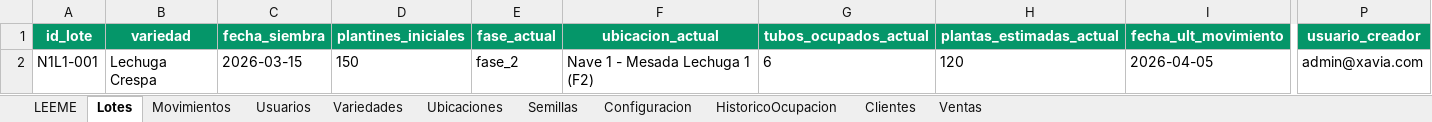
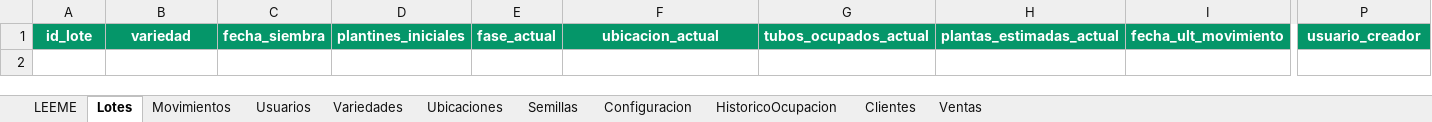
Before and after one commit to marcosquaranta/xavia, an Excel workbook: XaviaApp_BaseDatos_v3.xlsx, sheet Lotes, drawn as a sheet; only a part is shown, gaps mark what is left out; values as stored, in another font and other column widths than the file's, no borders; rows hold the shown columns only; the diff names each change by its address in the sheet, - before the commit and + after, or states it on an @@ line.

```diff
--- a/XaviaApp_BaseDatos_v3.xlsx (sheet Lotes)
+++ b/XaviaApp_BaseDatos_v3.xlsx (sheet Lotes)
-row 2: N1L1-001 | Lechuga Crespa | 2026-03-15 | 150 | fase_2 | Nave 1 - Mesada Lechuga 1 (F2) | 6 | 120 | 2026-04-05 | admin@xavia.com
```
Also changed, not shown: sheet Movimientos, 55 other files.
